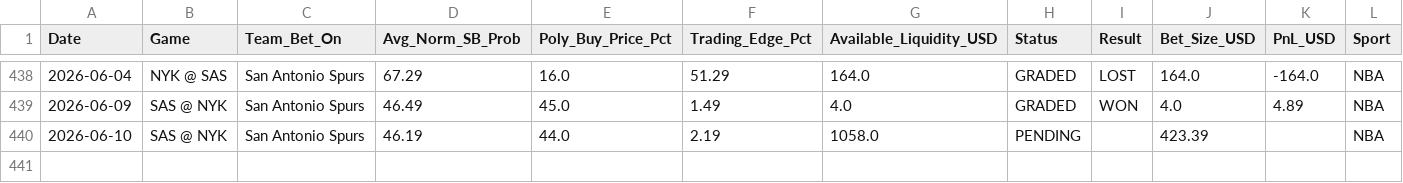
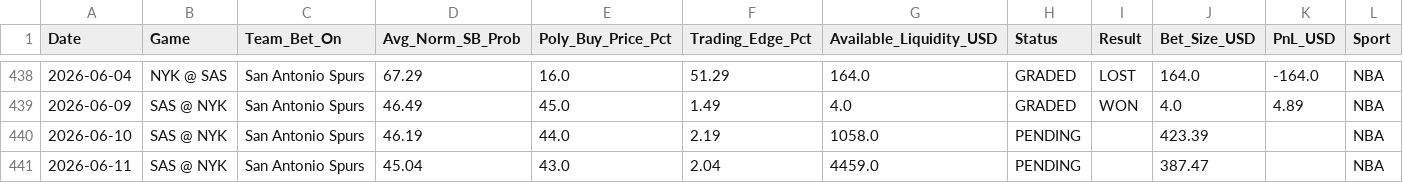
Before and after one commit to pmatorras/poly-bot, a CSV file: data/paper_trades.csv, drawn as a sheet; only a part is shown, gaps mark what is left out.

```diff
--- a/data/paper_trades.csv
+++ b/data/paper_trades.csv
@@ -440 +440,2 @@ Date,Game,Team_Bet_On,Avg_Norm_SB_Prob,Poly_Buy_Price_Pct,Trading_Edge_Pct,Avail
 2026-06-10,SAS @ NYK,San Antonio Spurs,46.19,44.0,2.19,1058.0,PENDING,,423.39,,NBA
+2026-06-11,SAS @ NYK,San Antonio Spurs,45.04,43.0,2.04,4459.0,PENDING,,387.47,,NBA
```
